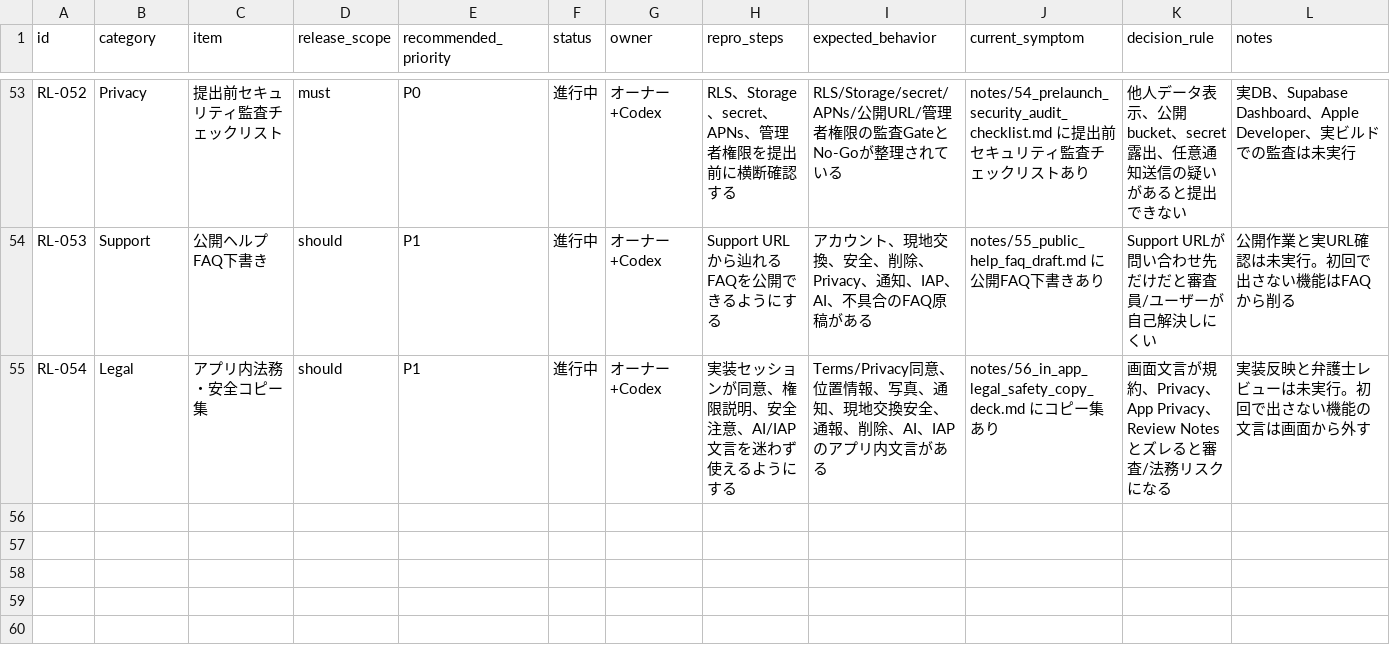
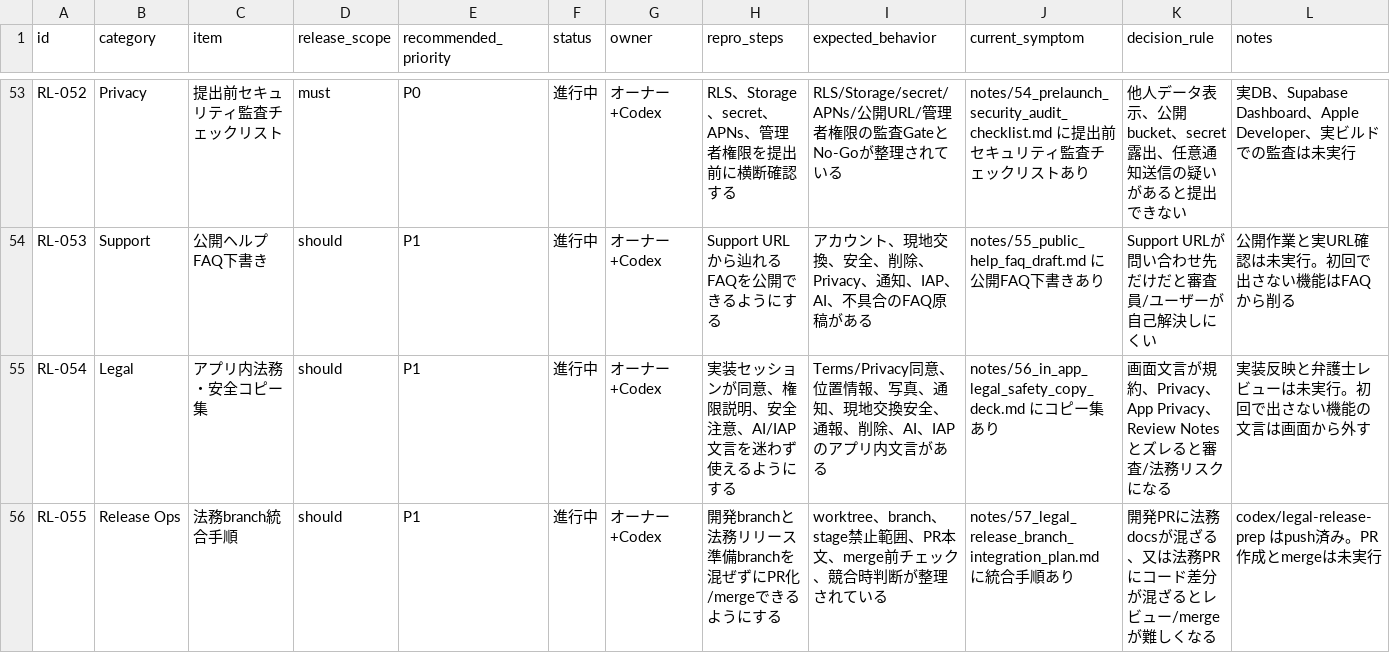
Before and after one commit to mashimabizz/Megrum_design, a CSV file: notes/22_release_triage_tracker.csv, drawn as a sheet; only a part is shown, gaps mark what is left out; the diff names each change by its address in the sheet, - before the commit and + after, or states it on an @@ line.

```diff
--- a/notes/22_release_triage_tracker.csv
+++ b/notes/22_release_triage_tracker.csv
+row 56: RL-055 | Release Ops | 法務branch統合手順 | should | P1 | 進行中 | オーナー+Codex | 開発branchと法務リリース準備branchを混ぜずにPR化/mergeできるようにする | worktree、branch、stage禁止範囲、PR本文、merge前チェック、競合時判断が整理されている | notes/57_legal_release_branch_integration_plan.md に統合手順あり | 開発PRに法務docsが混ざる、又は法務PRにコード差分が混ざるとレビュー/mergeが難しくなる | codex/legal-release-prep はpush済み。PR作成とmergeは未実行
```
Also changed, not shown: 4 other files.
